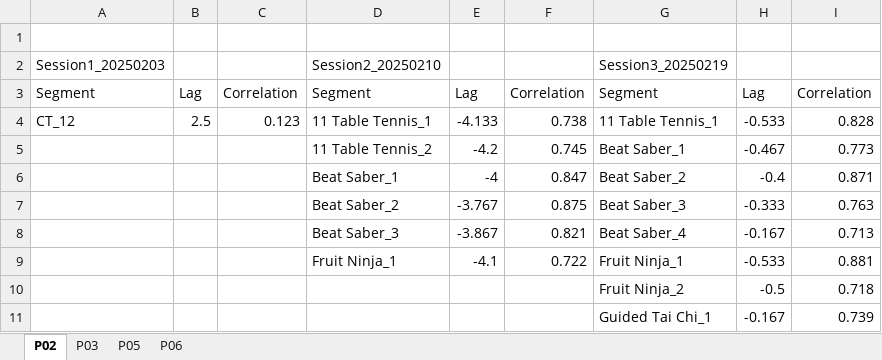
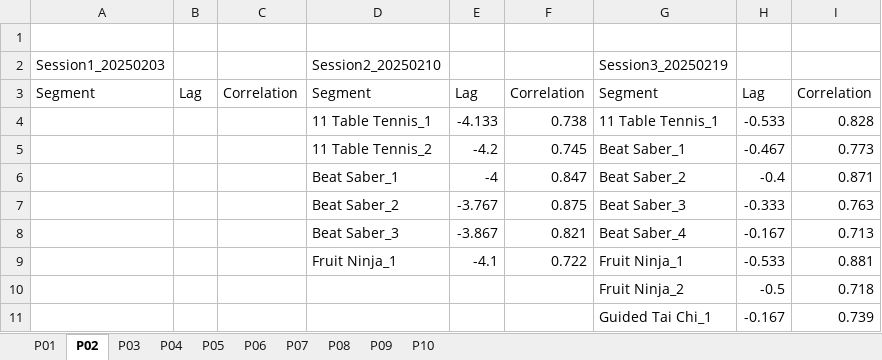
Before and after one commit to lrlcardoso/DataSynchronization, an Excel workbook: SyncSummary.xlsx, sheet P02, drawn as a sheet; values as stored, in another font and other column widths than the file's, no borders; the diff names each change by its address in the sheet, - before the commit and + after, or states it on an @@ line.

```diff
--- a/SyncSummary.xlsx (sheet P02)
+++ b/SyncSummary.xlsx (sheet P02)
+sheet tab: P01
+sheet tab: P04
+sheet tab: P07
+sheet tab: P08
+sheet tab: P09
+sheet tab: P10
-A4: CT_12
+A4: (empty)
-B4: 2.5
+B4: (empty)
-C4: 0.123
+C4: (empty)
```
Also changed, not shown: sheet P05, sheet P06, sheet P03, 1 other file.
